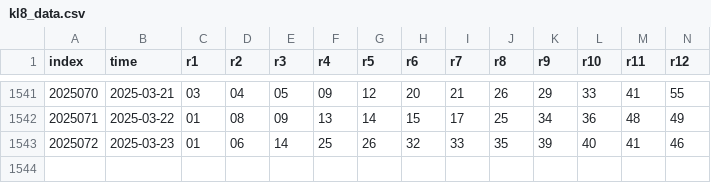
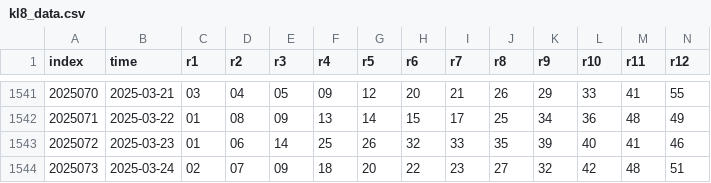
Before and after one commit to ipdisabled/fetch_data, a CSV file: kl8_data.csv, drawn as a sheet; only a part is shown, gaps mark what is left out; rows hold the shown columns only; the diff names each change by its address in the sheet, - before the commit and + after, or states it on an @@ line.

```diff
--- a/kl8_data.csv
+++ b/kl8_data.csv
+row 1544: 2025073 | 2025-03-24 | 02 | 07 | 09 | 18 | 20 | 22 | 23 | 27 | 32 | 42 | 48 | 51
```
Also changed, not shown: dlt_data.csv, pl3_data.csv, 1 other file.
